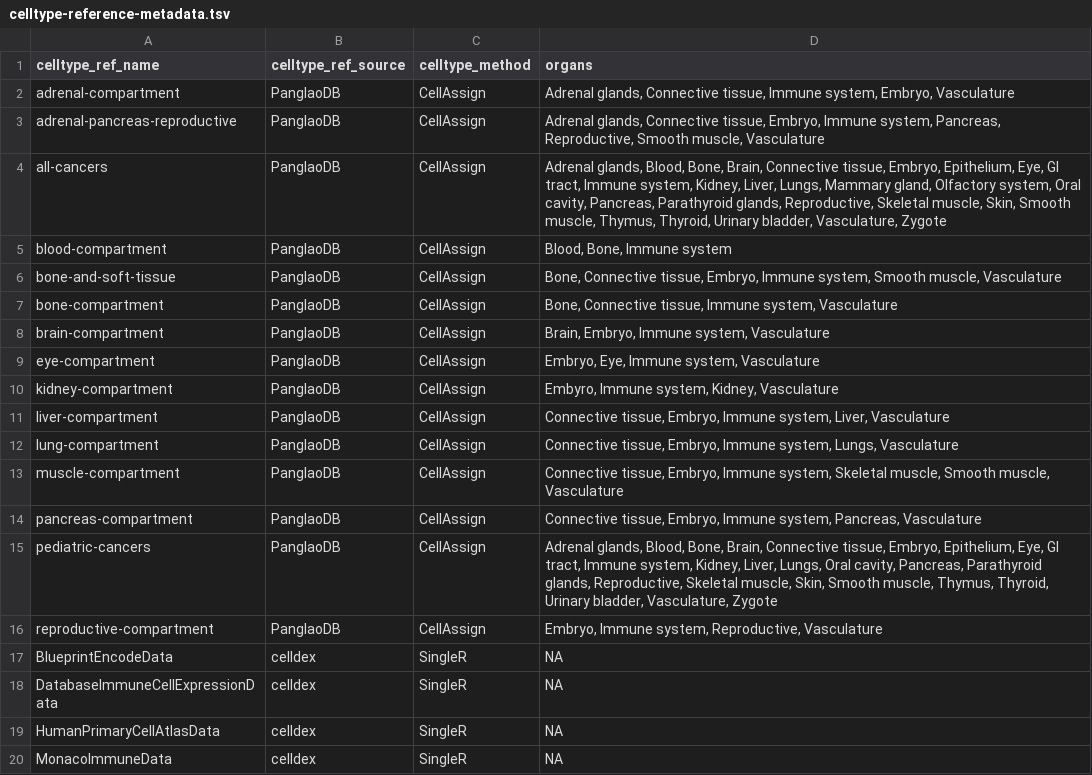
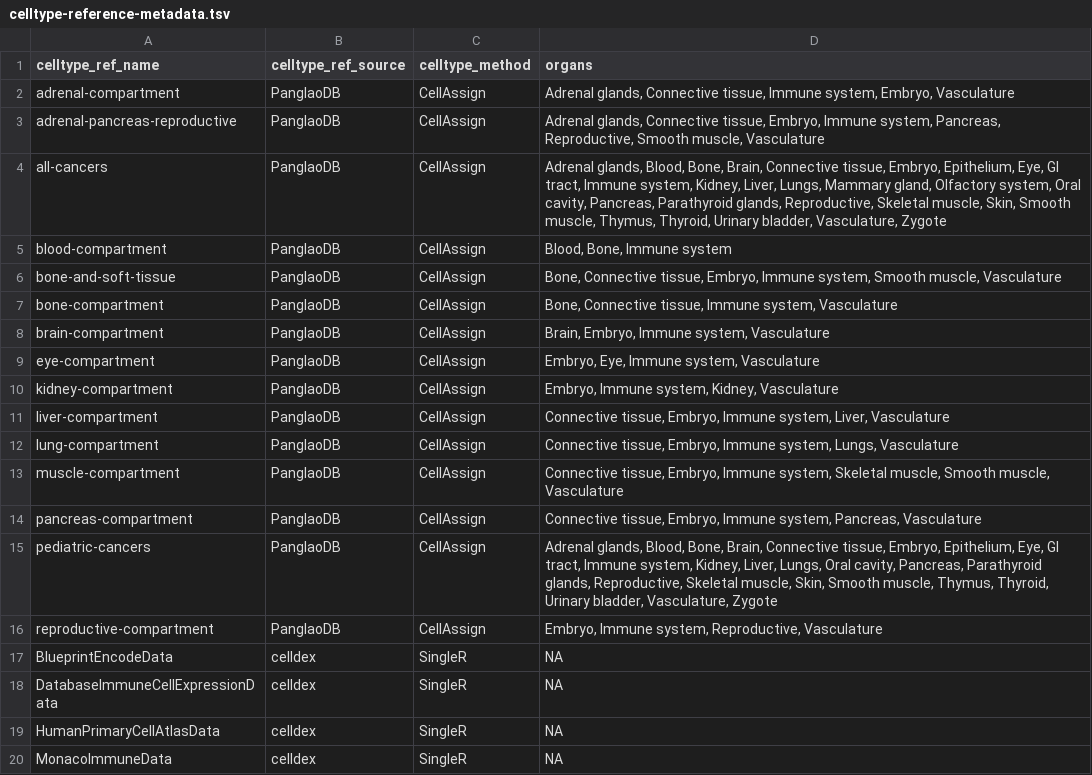
Before and after one commit to AlexsLemonade/scpca-nf, a TSV file: references/celltype-reference-metadata.tsv, drawn as a sheet.

Commit message:
fix embryo spelling

```diff
--- a/references/celltype-reference-metadata.tsv
+++ b/references/celltype-reference-metadata.tsv
@@ -9,3 +9,3 @@ brain-compartment	PanglaoDB	CellAssign	Brain, Embryo, Immune system, Vasculature
 eye-compartment	PanglaoDB	CellAssign	Embryo, Eye, Immune system, Vasculature
-kidney-compartment	PanglaoDB	CellAssign	Embyro, Immune system, Kidney, Vasculature
+kidney-compartment	PanglaoDB	CellAssign	Embryo, Immune system, Kidney, Vasculature
 liver-compartment	PanglaoDB	CellAssign	Connective tissue, Embryo, Immune system, Liver, Vasculature
```
